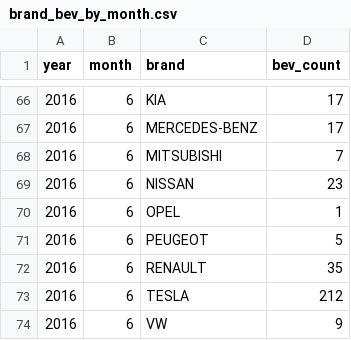
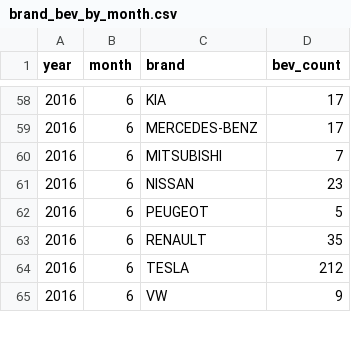
Before and after one commit to mkubicek/swiss-vehicle-stats, a CSV file: data/processed/brand_bev_by_month.csv, drawn as a sheet; only a part is shown, gaps mark what is left out; the diff covers the shown part only; the diff names each change by its address in the sheet, - before the commit and + after, or states it on an @@ line.

```diff
--- a/data/processed/brand_bev_by_month.csv
+++ b/data/processed/brand_bev_by_month.csv
-row 70: 2016 | 6 | OPEL | 1
```
Also changed, not shown: 24 removed rows and 69 edited cells elsewhere in this file, data/processed/brand_canton_bev.csv, data/processed/brand_totals.csv, 20 other files.
